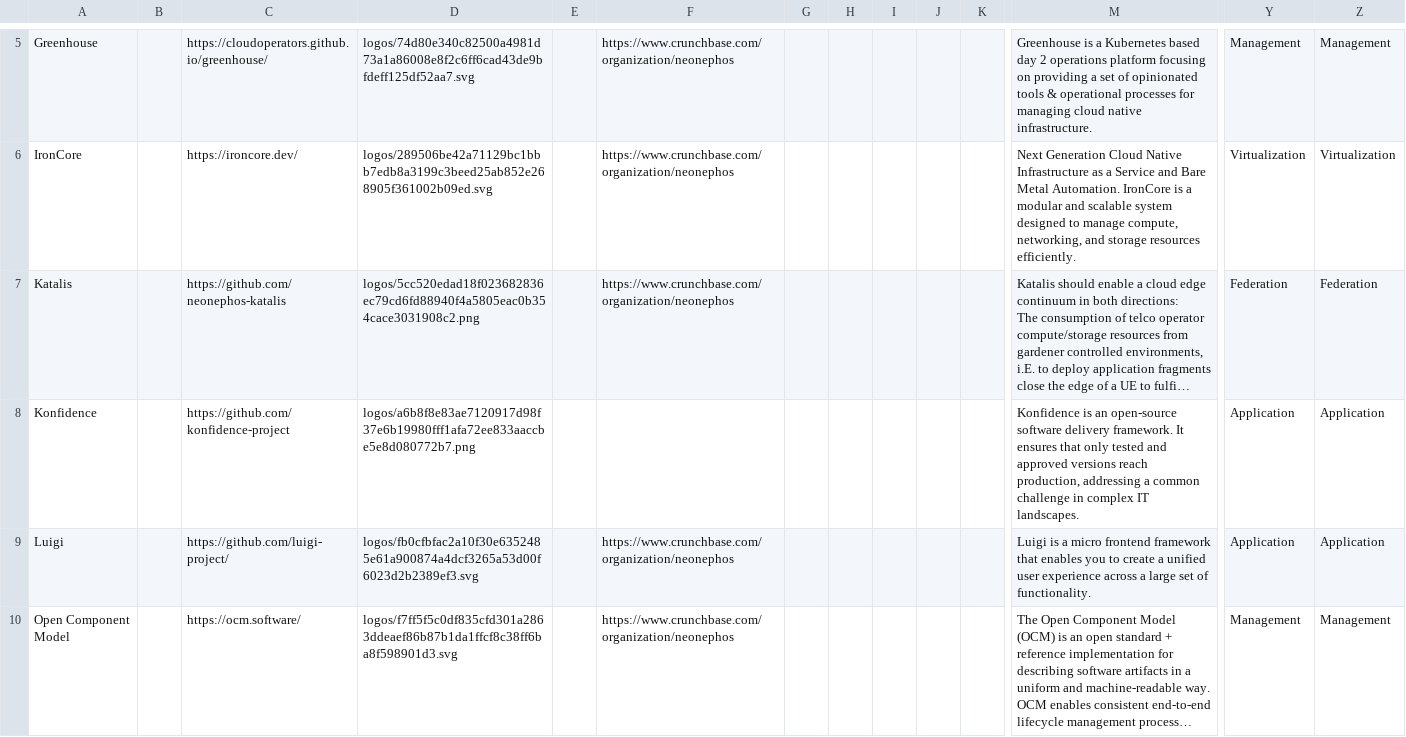
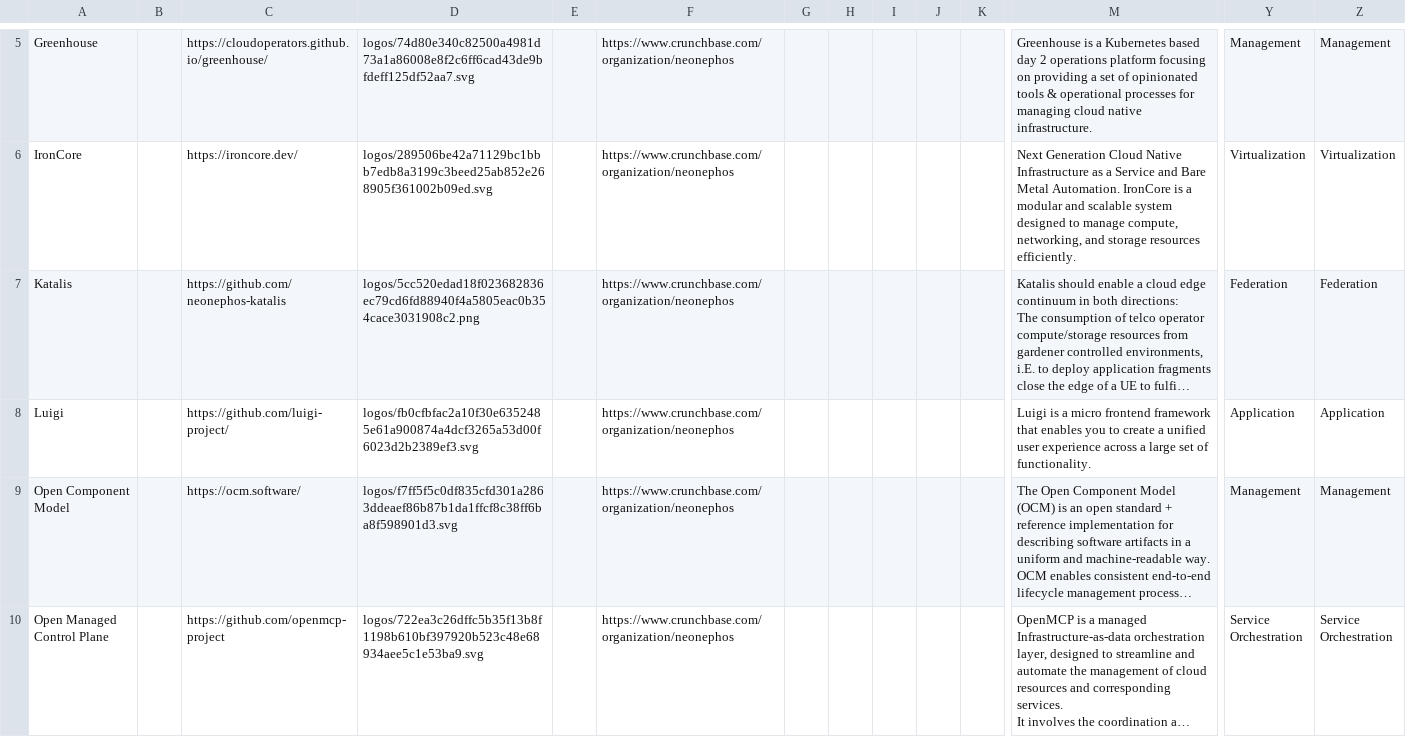
Before and after one commit to neonephos/landscape, a CSV file: docs/items.csv, drawn as a sheet; only a part is shown, gaps mark what is left out; the shorter side is filled out with more unchanged rows; long unchanged cells end in …; rows hold the shown columns only; the diff covers the shown part only; the diff names each change by its address in the sheet, - before the commit and + after, or states it on an @@ line.

```diff
--- a/docs/items.csv
+++ b/docs/items.csv
-row 8: Konfidence |  | https://github.com/konfidence-project | logos/a6b8f8e83ae7120917d98f37e6b19980fff1afa72ee833aaccbe5e8d080772b7.png |  |  |  |  |  |  |  | Konfidence is an open-source software delivery framework. It ensures that only tested and approved versions reach production, addressing a common challenge in complex IT landscapes. | Application | Application
```
Also changed, not shown: 4 removed rows elsewhere in this file, 40 other files.
